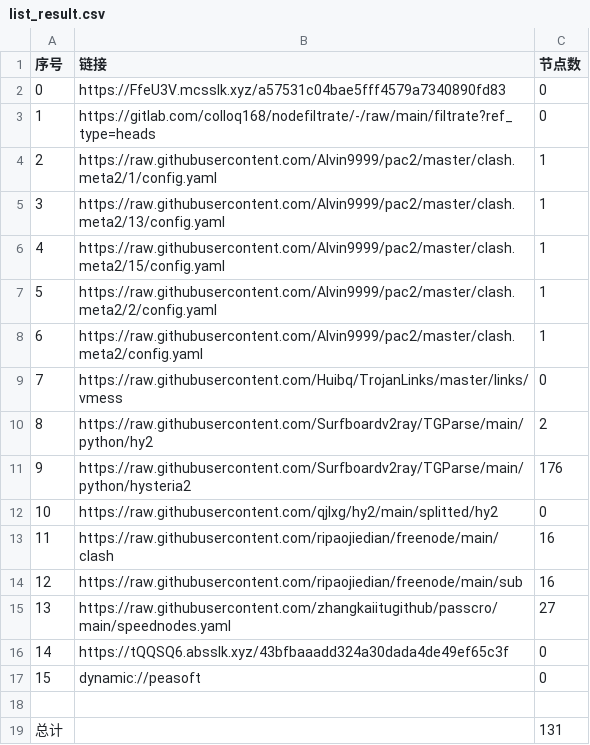
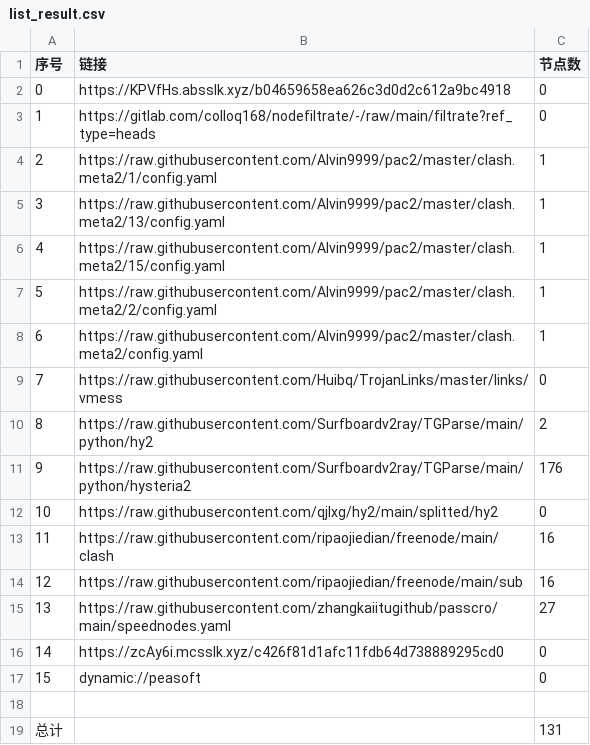
Before and after one commit to jianwu-zhao/NoMoreWalls, a CSV file: list_result.csv, drawn as a sheet.

```diff
--- a/list_result.csv
+++ b/list_result.csv
@@ -1,3 +1,3 @@
 序号,链接,节点数
-0,https://FfeU3V.mcsslk.xyz/a57531c04bae5fff4579a7340890fd83,0
+0,https://KPVfHs.absslk.xyz/b04659658ea626c3d0d2c612a9bc4918,0
 1,https://gitlab.com/colloq168/nodefiltrate/-/raw/main/filtrate?ref_type=heads,0
@@ -15,3 +15,3 @@
 13,https://raw.githubusercontent.com/zhangkaiitugithub/passcro/main/speednodes.yaml,27
-14,https://tQQSQ6.absslk.xyz/43bfbaaadd324a30dada4de49ef65c3f,0
+14,https://zcAy6i.mcsslk.xyz/c426f81d1afc11fdb64d738889295cd0,0
 15,dynamic://peasoft,0
```
Also changed, not shown: 3 other files.
